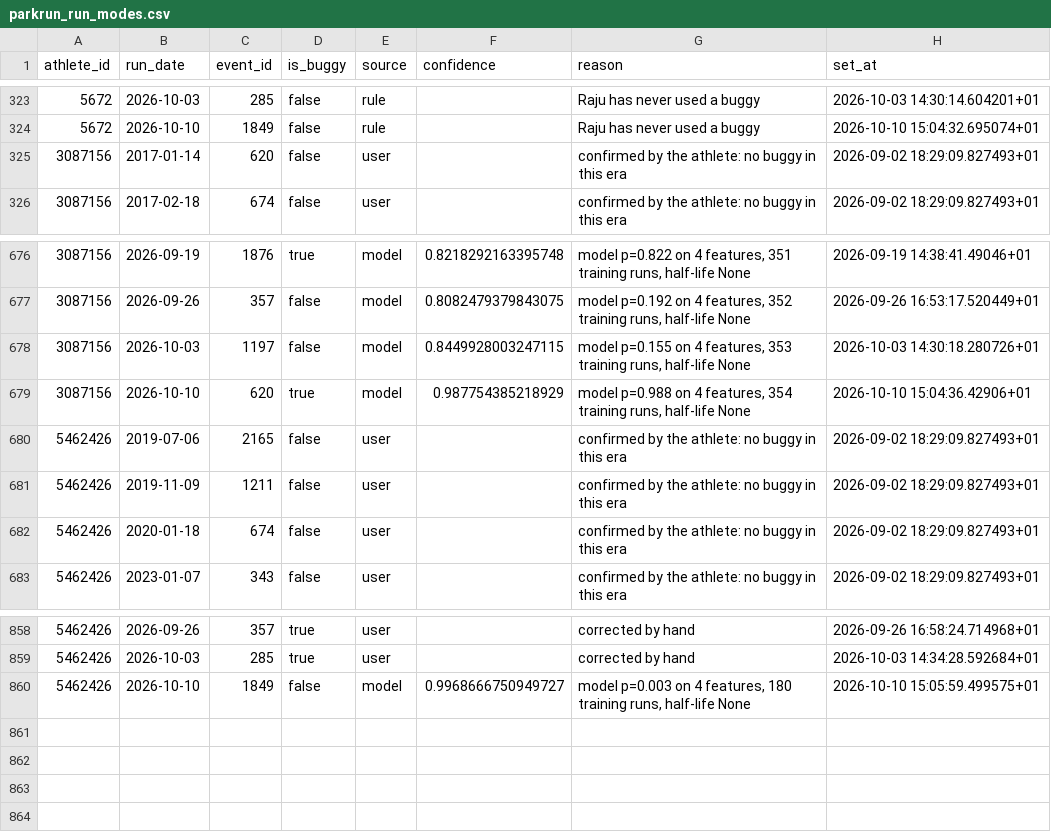
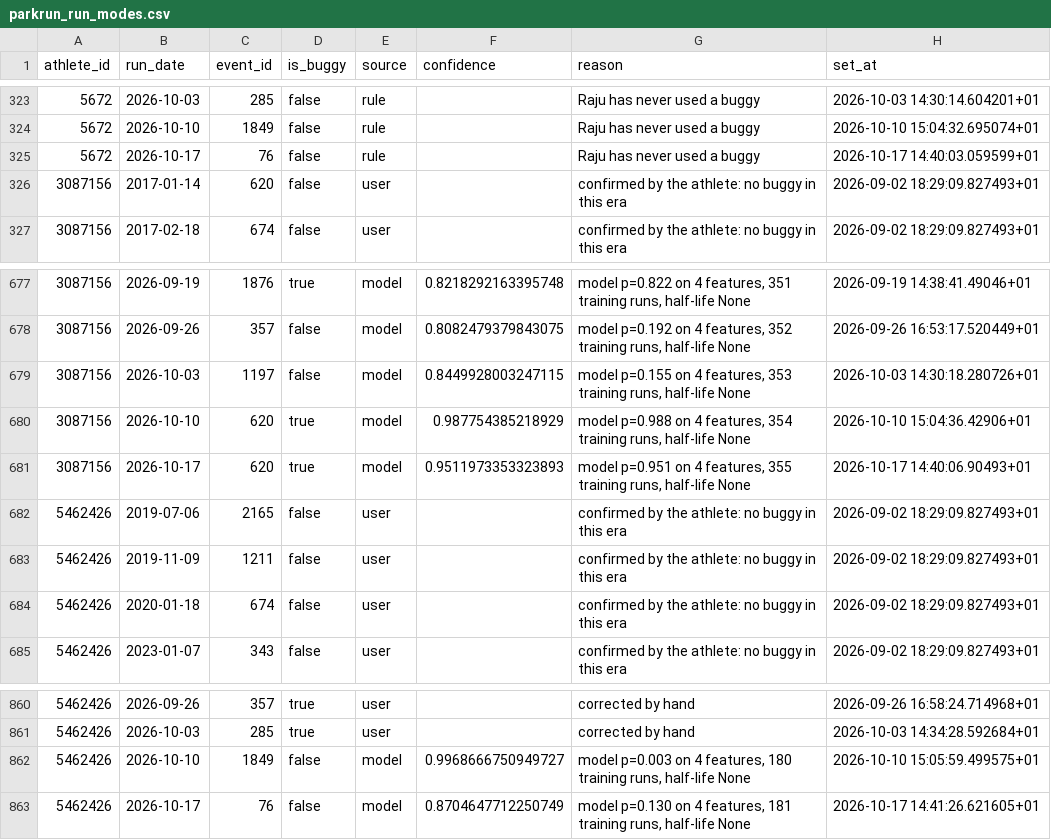
Before and after one commit to rajumazumder-stst/parkrun_and_brunch, a CSV file: data/parkrun_run_modes.csv, drawn as a sheet; only a part is shown, gaps mark what is left out.

Commit message:
data: local refresh 2026-10-17

```diff
--- a/data/parkrun_run_modes.csv
+++ b/data/parkrun_run_modes.csv
@@ -324,2 +324,3 @@ athlete_id,run_date,event_id,is_buggy,source,confidence,reason,set_at
 5672,2026-10-10,1849,false,rule,,Raju has never used a buggy,2026-10-10 15:04:32.695074+01
+5672,2026-10-17,76,false,rule,,Raju has never used a buggy,2026-10-17 14:40:03.059599+01
 3087156,2017-01-14,620,false,user,,confirmed by the athlete: no buggy in this era,2026-09-02 18:29:09.827493+01
@@ -679,2 +680,3 @@ athlete_id,run_date,event_id,is_buggy,source,confidence,reason,set_at
 3087156,2026-10-10,620,true,model,0.987754385218929,"model p=0.988 on 4 features, 354 training runs, half-life None",2026-10-10 15:04:36.42906+01
+3087156,2026-10-17,620,true,model,0.9511973353323893,"model p=0.951 on 4 features, 355 training runs, half-life None",2026-10-17 14:40:06.90493+01
 5462426,2019-07-06,2165,false,user,,confirmed by the athlete: no buggy in this era,2026-09-02 18:29:09.827493+01
@@ -860 +862,2 @@ athlete_id,run_date,event_id,is_buggy,source,confidence,reason,set_at
 5462426,2026-10-10,1849,false,model,0.9968666750949727,"model p=0.003 on 4 features, 180 training runs, half-life None",2026-10-10 15:05:59.499575+01
+5462426,2026-10-17,76,false,model,0.8704647712250749,"model p=0.130 on 4 features, 181 training runs, half-life None",2026-10-17 14:41:26.621605+01
```
Also changed, not shown: data/parkrun_results.csv, 1 other file.
